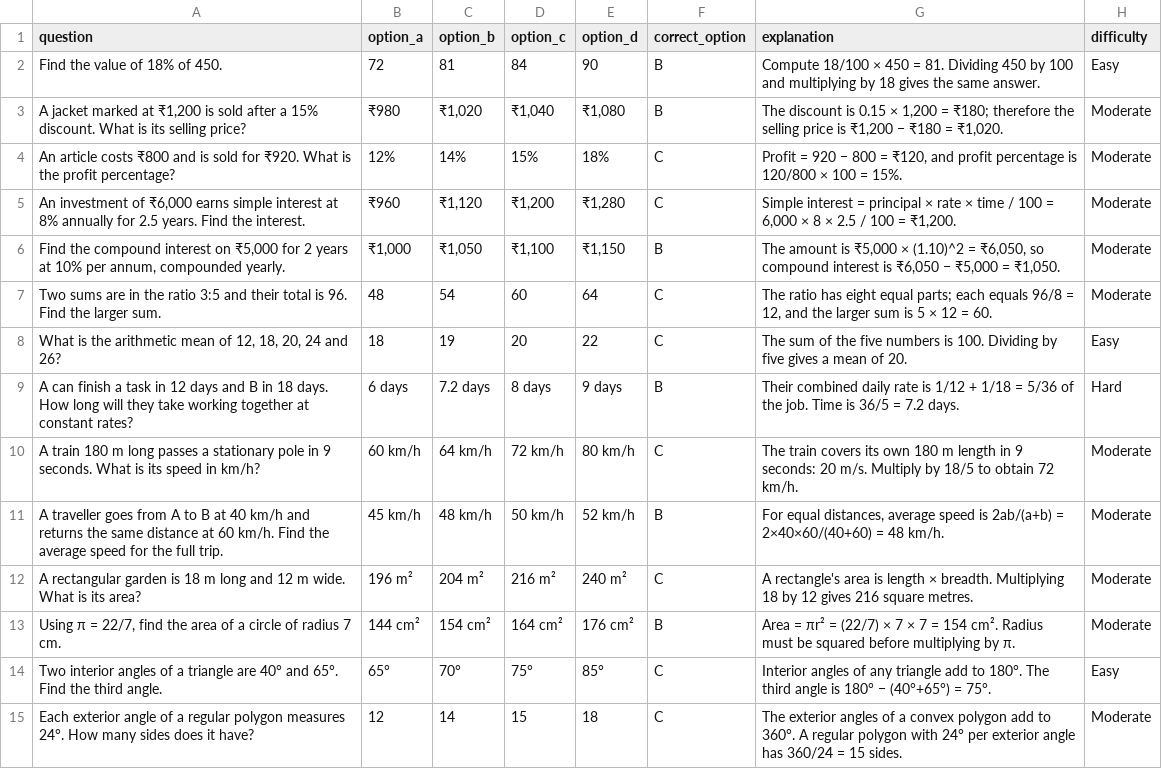
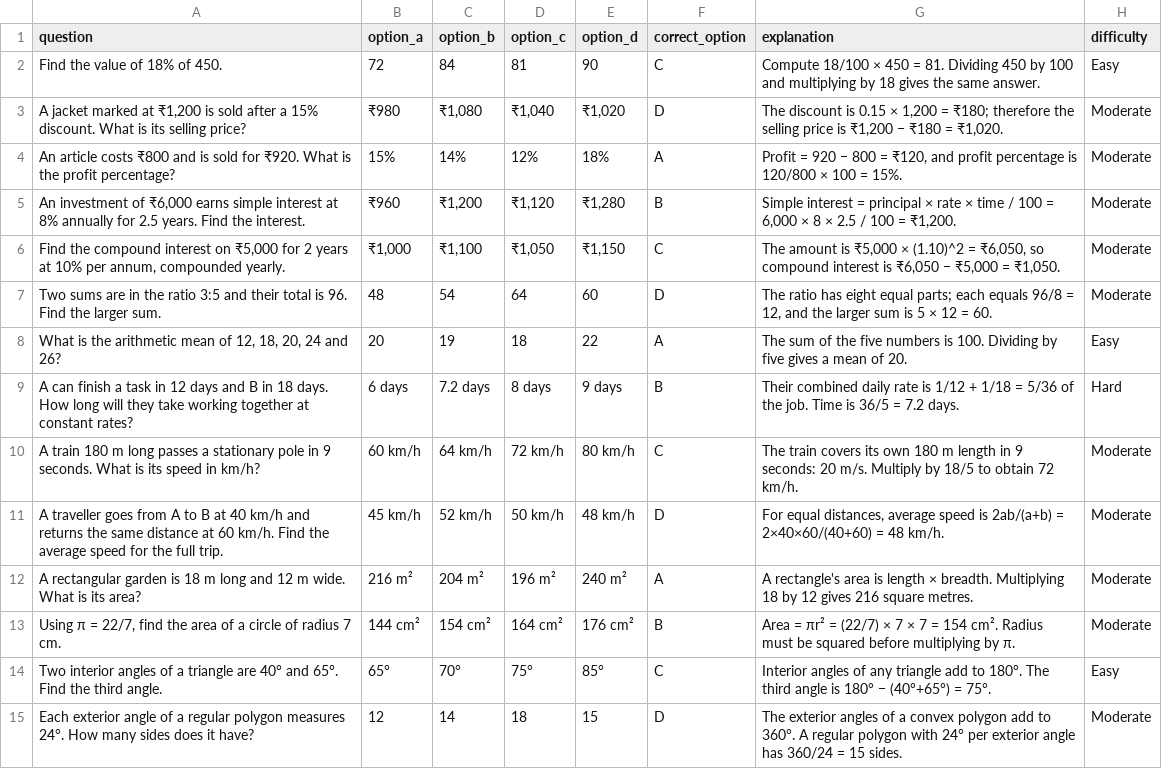
Before and after one commit to yankeeDamn/Quiz-App, a CSV file: content/ssc-cgl-2026/mock-01/quantitative-aptitude.csv, drawn as a sheet; only a part is shown; the diff covers the shown part only.

Commit message:
content(ssc): sync quantitative-aptitude CSV after balanced answer order

```diff
--- a/content/ssc-cgl-2026/mock-01/quantitative-aptitude.csv
+++ b/content/ssc-cgl-2026/mock-01/quantitative-aptitude.csv
@@ -1,15 +1,15 @@
 "question","option_a","option_b","option_c","option_d","correct_option","explanation","difficulty"
-"Find the value of 18% of 450.","72","81","84","90","B","Compute 18/100 × 450 = 81. Dividing 450 by 100 and multiplying by 18 gives the same answer.","Easy"
-"A jacket marked at ₹1,200 is sold after a 15% discount. What is its selling price?","₹980","₹1,020","₹1,040","₹1,080","B","The discount is 0.15 × 1,200 = ₹180; therefore the selling price is ₹1,200 − ₹180 = ₹1,020.","Moderate"
-"An article costs ₹800 and is sold for ₹920. What is the profit percentage?","12%","14%","15%","18%","C","Profit = 920 − 800 = ₹120, and profit percentage is 120/800 × 100 = 15%.","Moderate"
-"An investment of ₹6,000 earns simple interest at 8% annually for 2.5 years. Find the interest.","₹960","₹1,120","₹1,200","₹1,280","C","Simple interest = principal × rate × time / 100 = 6,000 × 8 × 2.5 / 100 = ₹1,200.","Moderate"
-"Find the compound interest on ₹5,000 for 2 years at 10% per annum, compounded yearly.","₹1,000","₹1,050","₹1,100","₹1,150","B","The amount is ₹5,000 × (1.10)^2 = ₹6,050, so compound interest is ₹6,050 − ₹5,000 = ₹1,050.","Moderate"
-"Two sums are in the ratio 3:5 and their total is 96. Find the larger sum.","48","54","60","64","C","The ratio has eight equal parts; each equals 96/8 = 12, and the larger sum is 5 × 12 = 60.","Moderate"
-"What is the arithmetic mean of 12, 18, 20, 24 and 26?","18","19","20","22","C","The sum of the five numbers is 100. Dividing by five gives a mean of 20.","Easy"
+"Find the value of 18% of 450.","72","84","81","90","C","Compute 18/100 × 450 = 81. Dividing 450 by 100 and multiplying by 18 gives the same answer.","Easy"
+"A jacket marked at ₹1,200 is sold after a 15% discount. What is its selling price?","₹980","₹1,080","₹1,040","₹1,020","D","The discount is 0.15 × 1,200 = ₹180; therefore the selling price is ₹1,200 − ₹180 = ₹1,020.","Moderate"
+"An article costs ₹800 and is sold for ₹920. What is the profit percentage?","15%","14%","12%","18%","A","Profit = 920 − 800 = ₹120, and profit percentage is 120/800 × 100 = 15%.","Moderate"
+"An investment of ₹6,000 earns simple interest at 8% annually for 2.5 years. Find the interest.","₹960","₹1,200","₹1,120","₹1,280","B","Simple interest = principal × rate × time / 100 = 6,000 × 8 × 2.5 / 100 = ₹1,200.","Moderate"
+"Find the compound interest on ₹5,000 for 2 years at 10% per annum, compounded yearly.","₹1,000","₹1,100","₹1,050","₹1,150","C","The amount is ₹5,000 × (1.10)^2 = ₹6,050, so compound interest is ₹6,050 − ₹5,000 = ₹1,050.","Moderate"
+"Two sums are in the ratio 3:5 and their total is 96. Find the larger sum.","48","54","64","60","D","The ratio has eight equal parts; each equals 96/8 = 12, and the larger sum is 5 × 12 = 60.","Moderate"
+"What is the arithmetic mean of 12, 18, 20, 24 and 26?","20","19","18","22","A","The sum of the five numbers is 100. Dividing by five gives a mean of 20.","Easy"
 "A can finish a task in 12 days and B in 18 days. How long will they take working together at constant rates?","6 days","7.2 days","8 days","9 days","B","Their combined daily rate is 1/12 + 1/18 = 5/36 of the job. Time is 36/5 = 7.2 days.","Hard"
 "A train 180 m long passes a stationary pole in 9 seconds. What is its speed in km/h?","60 km/h","64 km/h","72 km/h","80 km/h","C","The train covers its own 180 m length in 9 seconds: 20 m/s. Multiply by 18/5 to obtain 72 km/h.","Moderate"
-"A traveller goes from A to B at 40 km/h and returns the same distance at 60 km/h. Find the average speed for the full trip.","45 km/h","48 km/h","50 km/h","52 km/h","B","For equal distances, average speed is 2ab/(a+b) = 2×40×60/(40+60) = 48 km/h.","Moderate"
-"A rectangular garden is 18 m long and 12 m wide. What is its area?","196 m²","204 m²","216 m²","240 m²","C","A rectangle's area is length × breadth. Multiplying 18 by 12 gives 216 square metres.","Moderate"
+"A traveller goes from A to B at 40 km/h and returns the same distance at 60 km/h. Find the average speed for the full trip.","45 km/h","52 km/h","50 km/h","48 km/h","D","For equal distances, average speed is 2ab/(a+b) = 2×40×60/(40+60) = 48 km/h.","Moderate"
+"A rectangular garden is 18 m long and 12 m wide. What is its area?","216 m²","204 m²","196 m²","240 m²","A","A rectangle's area is length × breadth. Multiplying 18 by 12 gives 216 square metres.","Moderate"
 "Using π = 22/7, find the area of a circle of radius 7 cm.","144 cm²","154 cm²","164 cm²","176 cm²","B","Area = πr² = (22/7) × 7 × 7 = 154 cm². Radius must be squared before multiplying by π.","Moderate"
 "Two interior angles of a triangle are 40° and 65°. Find the third angle.","65°","70°","75°","85°","C","Interior angles of any triangle add to 180°. The third angle is 180° − (40°+65°) = 75°.","Easy"
-"Each exterior angle of a regular polygon measures 24°. How many sides does it have?","12","14","15","18","C","The exterior angles of a convex polygon add to 360°. A regular polygon with 24° per exterior angle has 360/24 = 15 sides.","Moderate"
+"Each exterior angle of a regular polygon measures 24°. How many sides does it have?","12","14","18","15","D","The exterior angles of a convex polygon add to 360°. A regular polygon with 24° per exterior angle has 360/24 = 15 sides.","Moderate"
```
Also changed, not shown: 21 edited cells elsewhere in this file.
